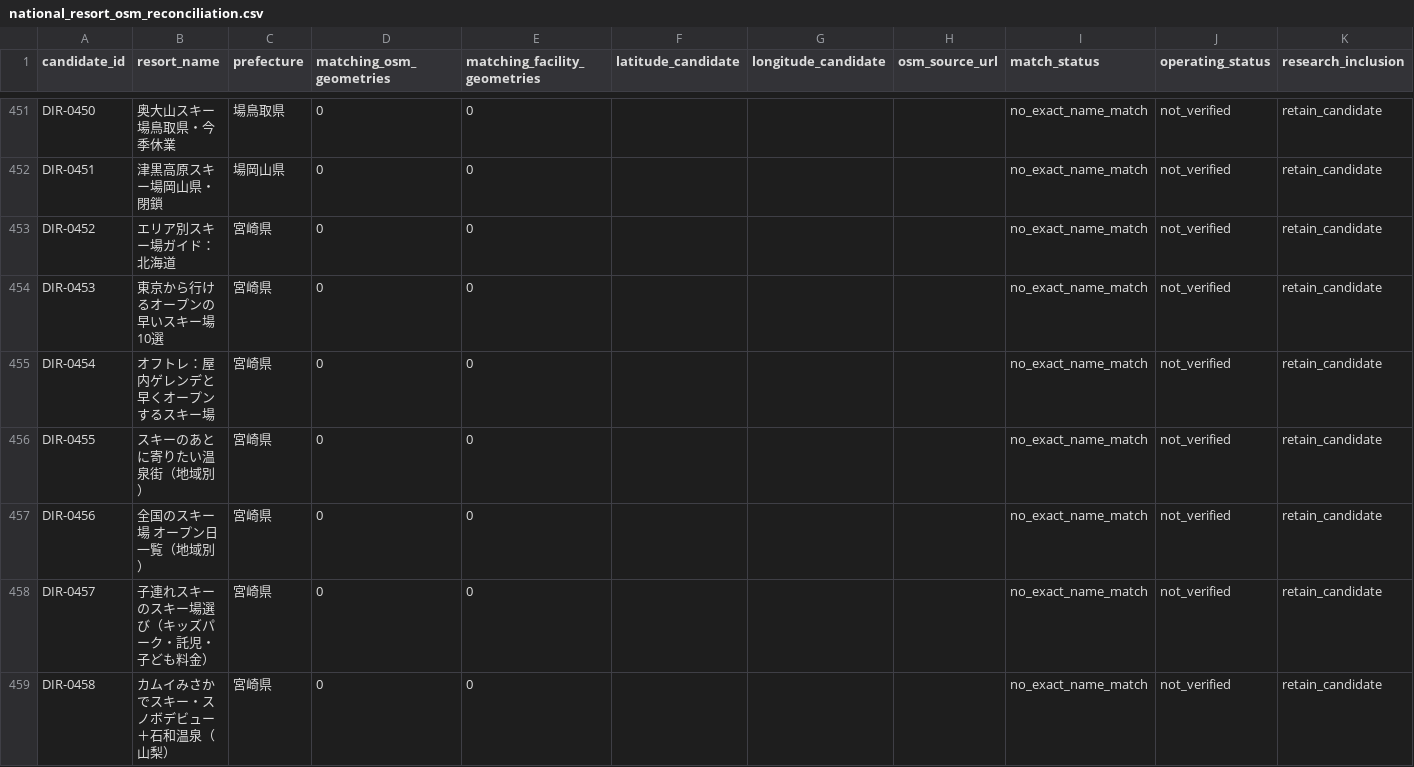
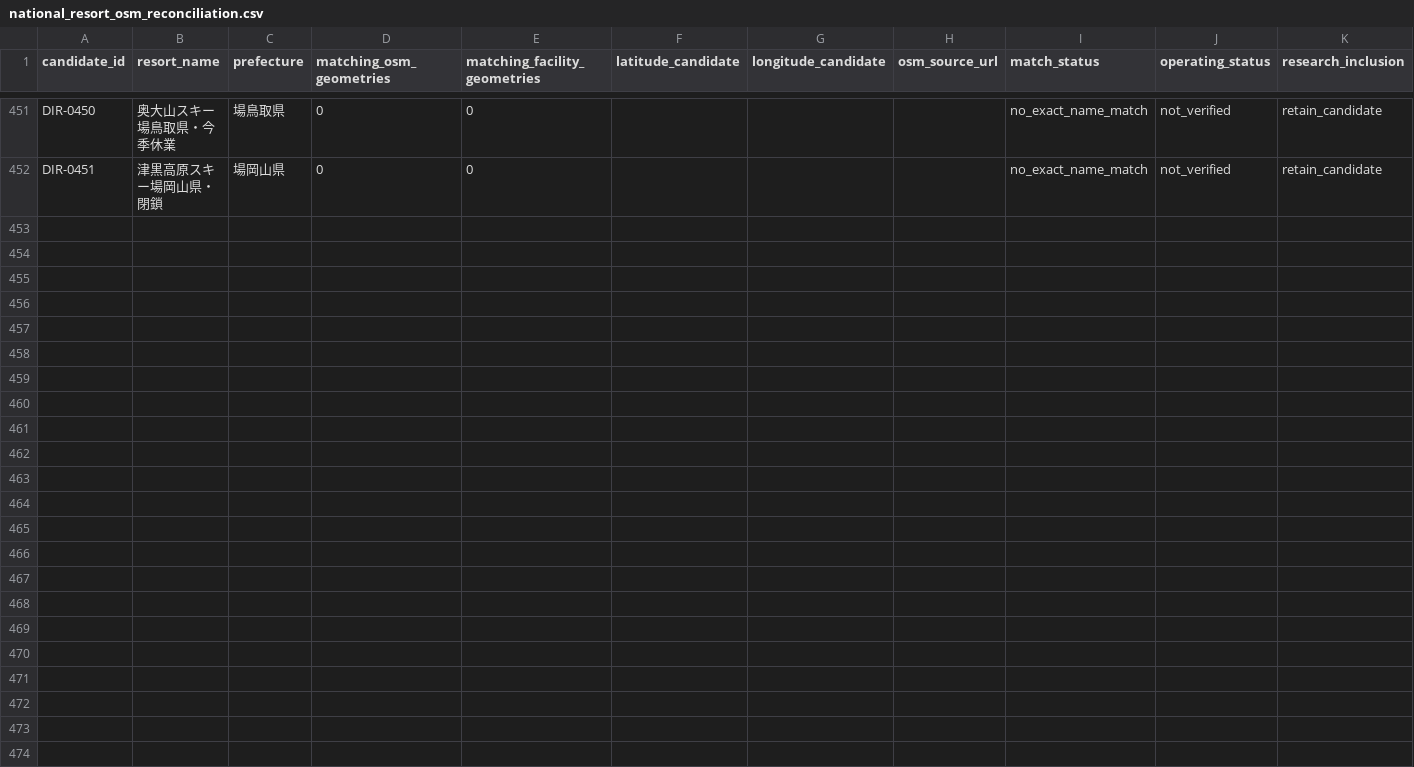
Before and after one commit to kawazoets/Japan-Ski-Climate-Land-Value, a CSV file: data/national_resort_osm_reconciliation.csv, drawn as a sheet; only a part is shown, gaps mark what is left out.

Commit message:
Align national OSM reconciliation with 451 ski resort candidates

```diff
--- a/data/national_resort_osm_reconciliation.csv
+++ b/data/national_resort_osm_reconciliation.csv
@@ -452,8 +452 @@ DIR-0450,奥大山スキー場鳥取県・今季休業,場鳥取県,0,0,,,,no_ex
 DIR-0451,津黒高原スキー場岡山県・閉鎖,場岡山県,0,0,,,,no_exact_name_match,not_verified,retain_candidate
-DIR-0452,エリア別スキー場ガイド：北海道,宮崎県,0,0,,,,no_exact_name_match,not_verified,retain_candidate
-DIR-0453,東京から行けるオープンの早いスキー場10選,宮崎県,0,0,,,,no_exact_name_match,not_verified,retain_candidate
-DIR-0454,オフトレ：屋内ゲレンデと早くオープンするスキー場,宮崎県,0,0,,,,no_exact_name_match,not_verified,retain_candidate
-DIR-0455,スキーのあとに寄りたい温泉街（地域別）,宮崎県,0,0,,,,no_exact_name_match,not_verified,retain_candidate
-DIR-0456,全国のスキー場 オープン日一覧（地域別）,宮崎県,0,0,,,,no_exact_name_match,not_verified,retain_candidate
-DIR-0457,子連れスキーのスキー場選び（キッズパーク・託児・子ども料金）,宮崎県,0,0,,,,no_exact_name_match,not_verified,retain_candidate
-DIR-0458,カムイみさかでスキー・スノボデビュー＋石和温泉（山梨）,宮崎県,0,0,,,,no_exact_name_match,not_verified,retain_candidate
```
